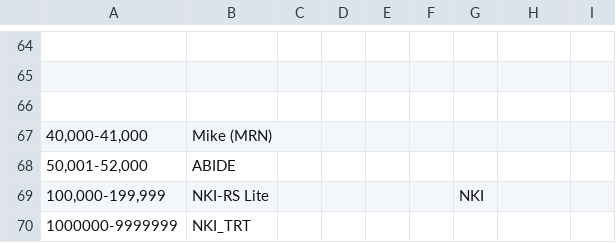
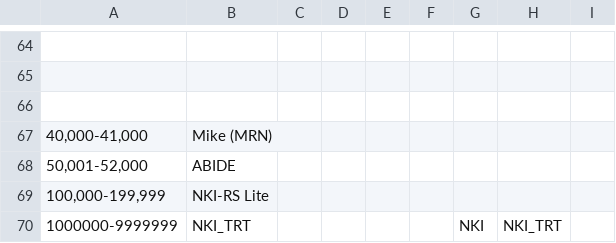
Before and after one commit to FCP-INDI/corr_qc, a CSV file: corr.qc/indi_ids_by_site.csv, drawn as a sheet; only a part is shown, gaps mark what is left out; the diff names each change by its address in the sheet, - before the commit and + after, or states it on an @@ line.

Commit message:
fixes to deal with changes in site names

```diff
--- a/corr.qc/indi_ids_by_site.csv
+++ b/corr.qc/indi_ids_by_site.csv
-G69: NKI
+G69: (empty)
-G70: (empty)
+G70: NKI
-H70: (empty)
+H70: NKI_TRT
```
Also changed, not shown: 3 other files.
